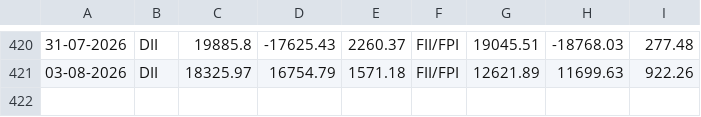
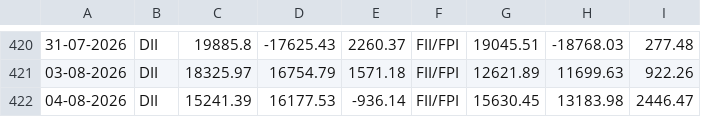
Before and after one commit to Raj11gitHUB/fii, a CSV file: data/fii_dii_data.csv, drawn as a sheet; only a part is shown, gaps mark what is left out; the diff names each change by its address in the sheet, - before the commit and + after, or states it on an @@ line.

```diff
--- a/data/fii_dii_data.csv
+++ b/data/fii_dii_data.csv
+row 422: 04-08-2026 | DII | 15241.39 | 16177.53 | -936.14 | FII/FPI | 15630.45 | 13183.98 | 2446.47
```
